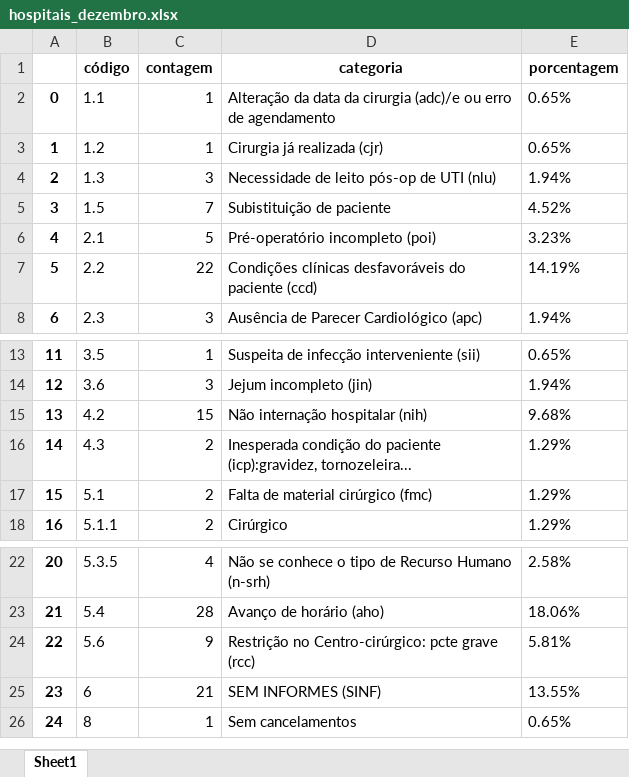
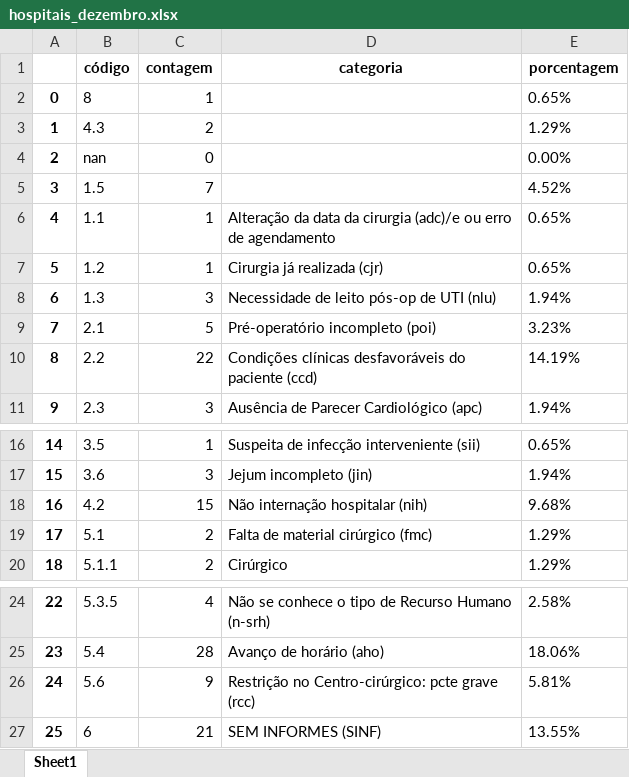
Before and after one commit to Alex3397/DataScience, an Excel workbook: Hospitais/extraidos/hospitais_dezembro.xlsx, sheet Sheet1, drawn as a sheet; only a part is shown, gaps mark what is left out; values as stored, in another font and other column widths than the file's, no borders; removed rows and columns are numbered as before the commit, all else as after; the diff names each change by its address in the sheet, - before the commit and + after, or states it on an @@ line.

```diff
--- a/Hospitais/extraidos/hospitais_dezembro.xlsx (sheet Sheet1)
+++ b/Hospitais/extraidos/hospitais_dezembro.xlsx (sheet Sheet1)
+row 2: 0 | 8 | 1 |  | 0.65%
+row 3: 1 | 4.3 | 2 |  | 1.29%
+row 4: 2 | nan | 0 |  | 0.00%
+row 5: 3 | 1.5 | 7 |  | 4.52%
@@ column A renumbered between rows 6 and 27 @@
-row 5: 3 | 1.5 | 7 | Subistituição de paciente | 4.52%
-row 16: 14 | 4.3 | 2 | Inesperada condição do paciente (icp):gravidez, tornozeleira... | 1.29%
-row 26: 24 | 8 | 1 | Sem cancelamentos | 0.65%
```
Also changed, not shown: Hospitais/extraidos/hospitais_abril.xlsx, Hospitais/extraidos/hospitais_janeiro.xlsx, 17 other files.
